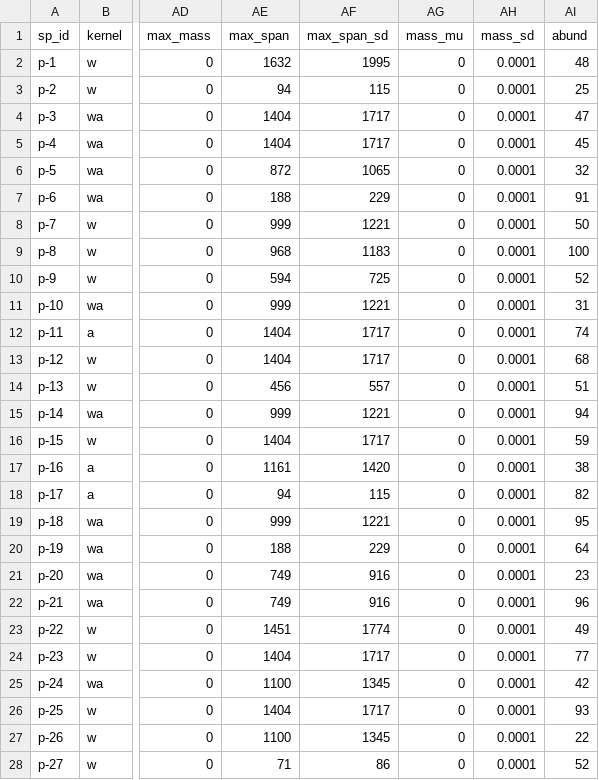
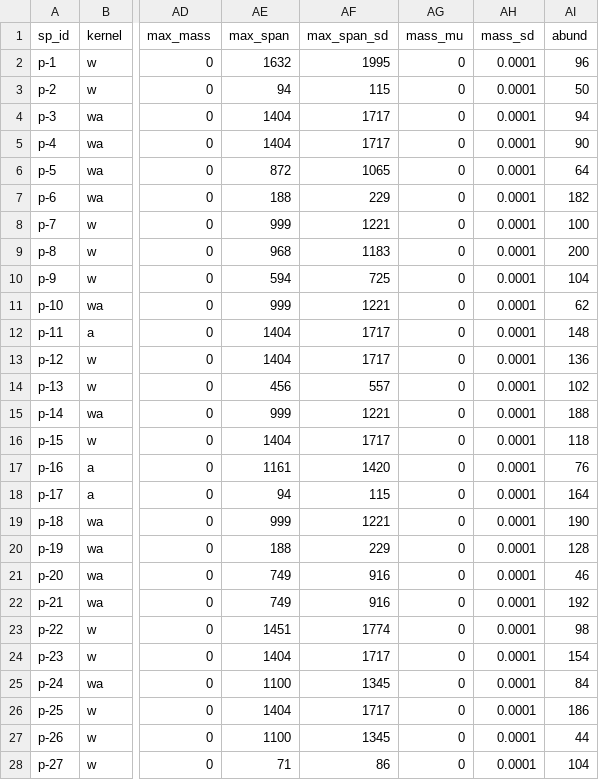
Before and after one commit to ludmillafigueiredo/edm, a CSV file: inputs/v03g_59.csv, drawn as a sheet; only a part is shown, gaps mark what is left out; the diff covers the shown part only; the diff names each change by its address in the sheet, - before the commit and + after, or states it on an @@ line.

```diff
--- a/inputs/v03g_59.csv
+++ b/inputs/v03g_59.csv
-AI2 (abund): 48
+AI2 (abund): 96
-AI3 (abund): 25
+AI3 (abund): 50
-AI4 (abund): 47
+AI4 (abund): 94
-AI5 (abund): 45
+AI5 (abund): 90
-AI6 (abund): 32
+AI6 (abund): 64
-AI7 (abund): 91
+AI7 (abund): 182
-AI8 (abund): 50
+AI8 (abund): 100
-AI9 (abund): 100
+AI9 (abund): 200
-AI10 (abund): 52
+AI10 (abund): 104
-AI11 (abund): 31
+AI11 (abund): 62
-AI12 (abund): 74
+AI12 (abund): 148
-AI13 (abund): 68
+AI13 (abund): 136
-AI14 (abund): 51
+AI14 (abund): 102
-AI15 (abund): 94
+AI15 (abund): 188
-AI16 (abund): 59
+AI16 (abund): 118
-AI17 (abund): 38
+AI17 (abund): 76
-AI18 (abund): 82
+AI18 (abund): 164
-AI19 (abund): 95
+AI19 (abund): 190
-AI20 (abund): 64
+AI20 (abund): 128
-AI21 (abund): 23
+AI21 (abund): 46
-AI22 (abund): 96
+AI22 (abund): 192
-AI23 (abund): 49
+AI23 (abund): 98
-AI24 (abund): 77
+AI24 (abund): 154
-AI25 (abund): 42
+AI25 (abund): 84
-AI26 (abund): 93
+AI26 (abund): 186
-AI27 (abund): 22
+AI27 (abund): 44
-AI28 (abund): 52
+AI28 (abund): 104
```
Also changed, not shown: 35 edited cells elsewhere in this file, inputs/temp1917_2017.csv, 6 other files.
